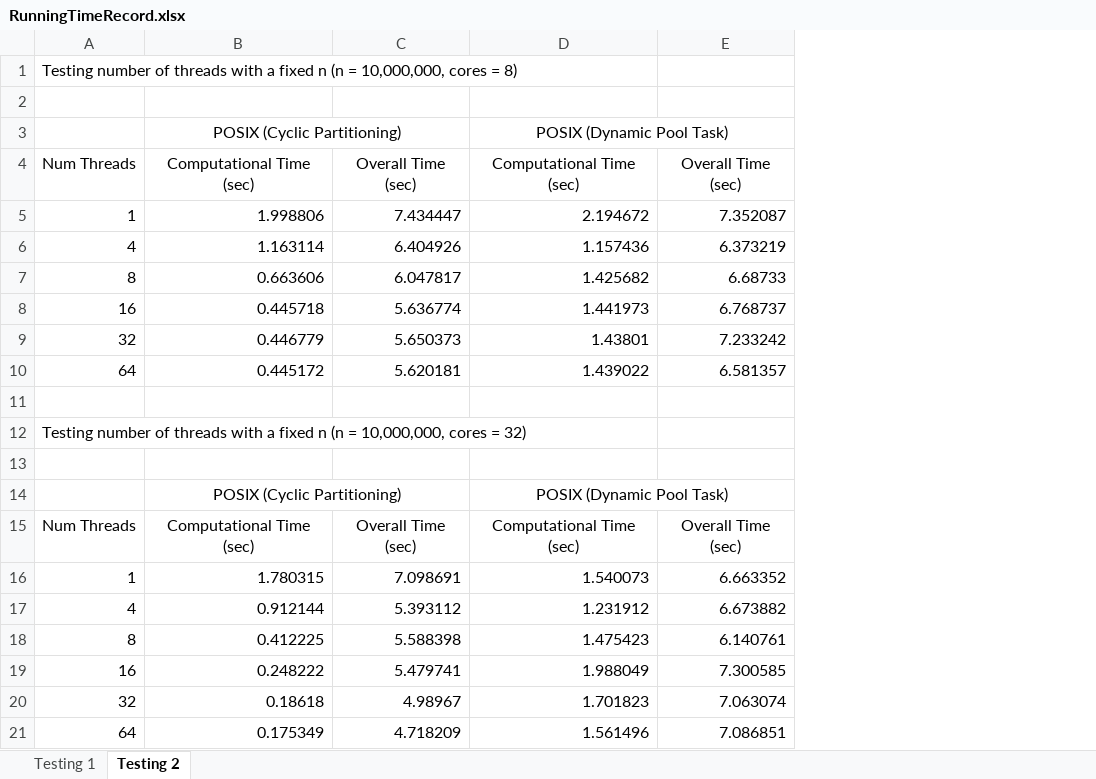
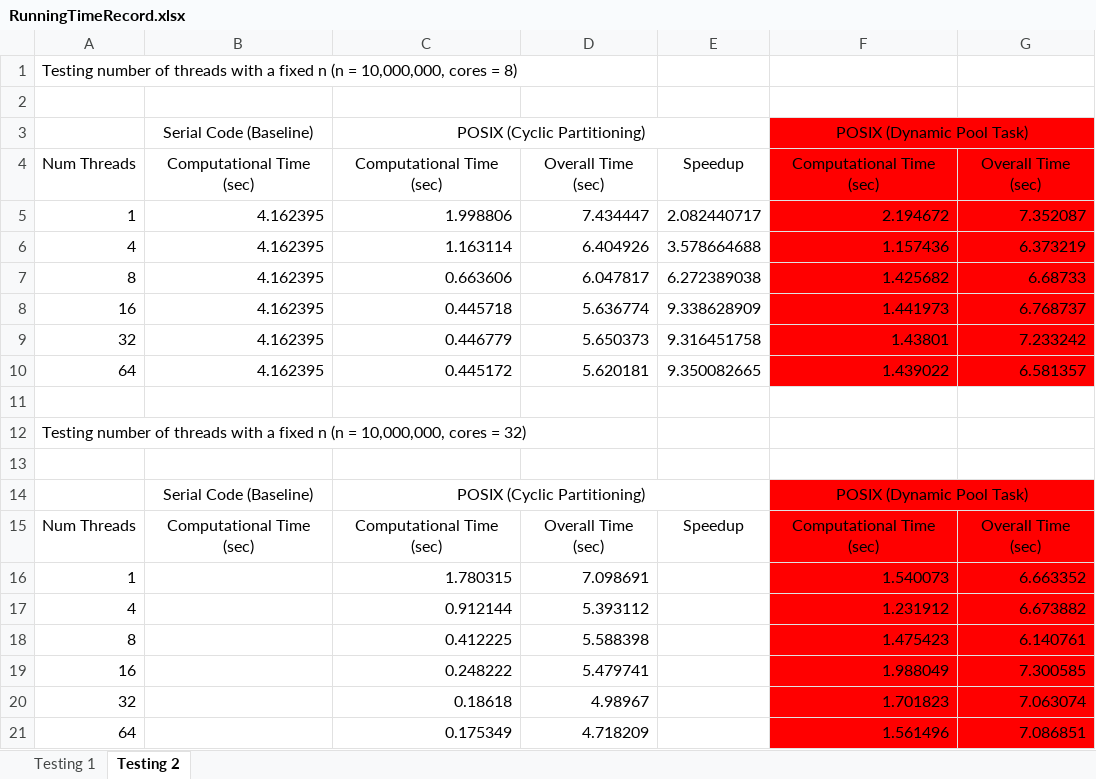
Before and after one commit to sshe0113/FIT3143_lab01, an Excel workbook: RunningTimeRecord.xlsx, sheet Testing 2, drawn as a sheet; values as stored, in another font and other column widths than the file's, no borders; addresses are those after the commit; the diff names each change by its address in the sheet, - before the commit and + after, or states it on an @@ line.

Commit message:
Record data

```diff
--- a/RunningTimeRecord.xlsx (sheet Testing 2)
+++ b/RunningTimeRecord.xlsx (sheet Testing 2)
+column B, rows 3-15: Serial Code (Baseline) | Computational Time (sec) | 4.162395 | 4.162395 | 4.162395 | 4.162395 | 4.162395 | 4.162395 |  |  |  | Serial Code (Baseline) | Computational Time (sec)
+column E, rows 4-15: Speedup | 2.082440717 | 3.578664688 | 6.272389038 | 9.338628909 | 9.316451758 | 9.350082665 |  |  |  |  | Speedup
-F3:G10 fill: none
+F3:G10 fill: #FF0000
-F14:G21 fill: none
+F14:G21 fill: #FF0000
```
Also changed, not shown: sheet Testing 1.
